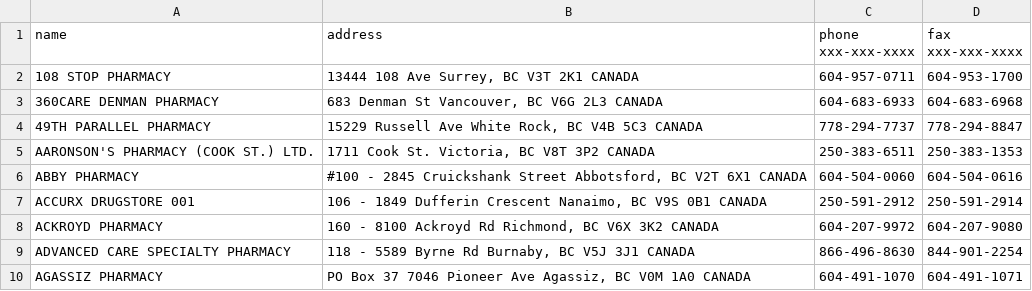
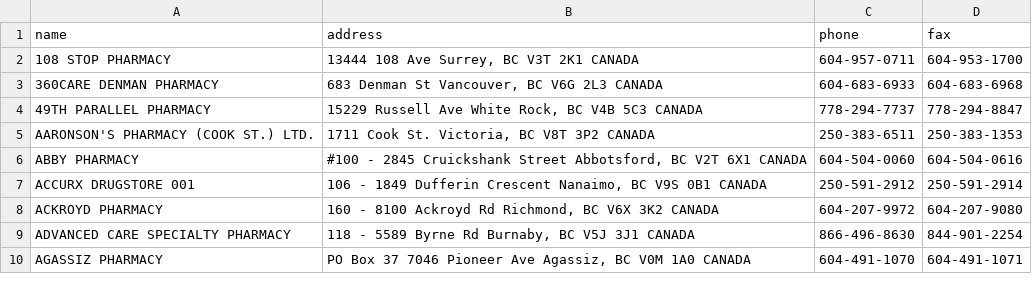
Before and after one commit to sggongshow/OscarSouthHill, a CSV file: Pharmacy_Directory_Sample2.csv (was Pharmacy Directory Sample.csv), drawn as a sheet.

Commit message:
Update and rename Pharmacy Directory Sample.csv to Pharmacy_Directory_Sample2.csv

```diff
--- a/Pharmacy Directory Sample.csv
+++ b/Pharmacy_Directory_Sample2.csv
@@ -1,2 +1,2 @@
-name,address,phone xxx-xxx-xxxx,fax xxx-xxx-xxxx
+name,address,phone,fax
 108 STOP PHARMACY,"13444 108 Ave Surrey, BC V3T 2K1 CANADA",604-957-0711,604-953-1700
```
